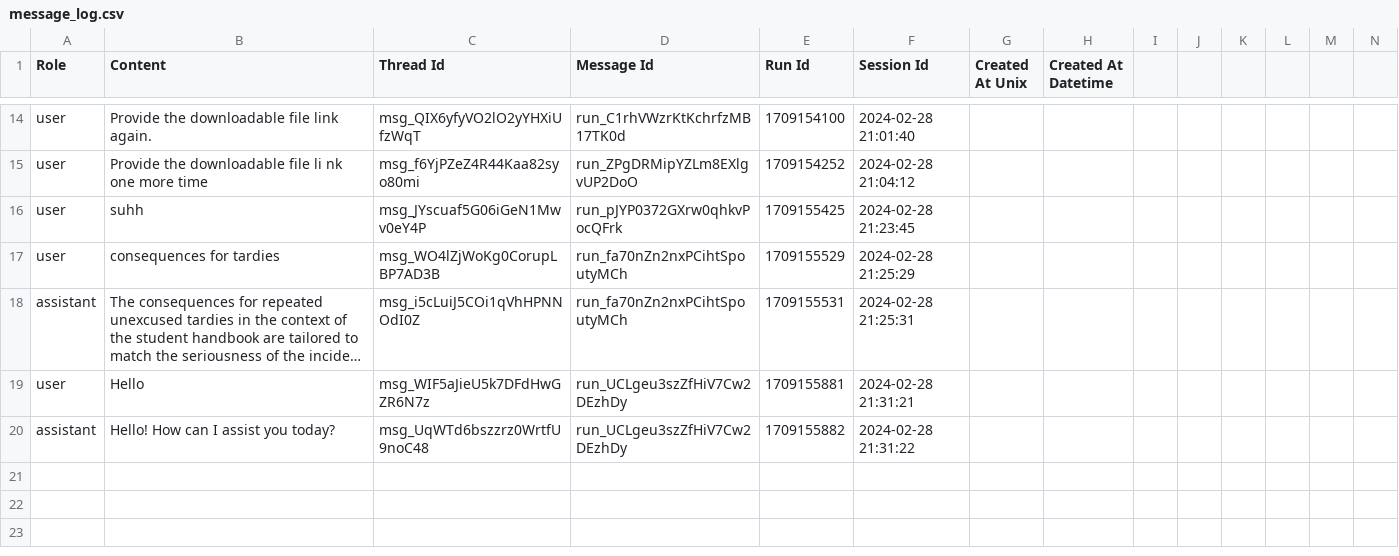
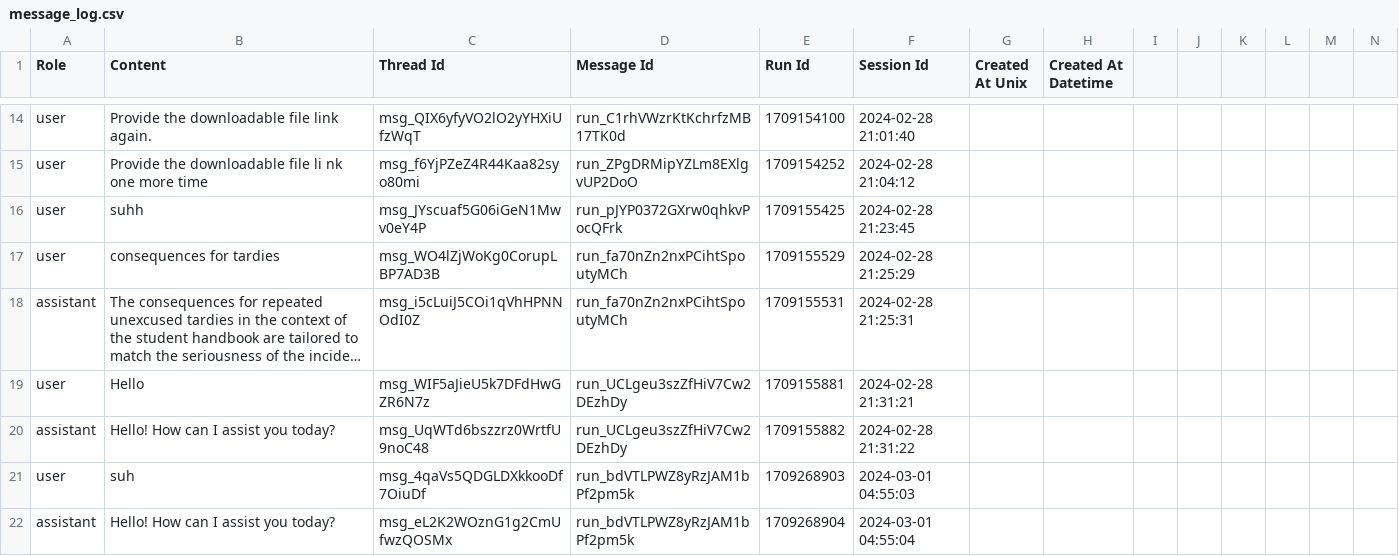
Before and after one commit to flowgeniusmz/deans_assistant_v2, a CSV file: data/message_log.csv, drawn as a sheet; only a part is shown, gaps mark what is left out; long unchanged cells end in …; rows hold the shown columns only; the diff names each change by its address in the sheet, - before the commit and + after, or states it on an @@ line.

```diff
--- a/data/message_log.csv
+++ b/data/message_log.csv
+row 21: user | suh | msg_4qaVs5QDGLDXkkooDf7OiuDf | run_bdVTLPWZ8yRzJAM1bPf2pm5k | 1709268903 | 2024-03-01 04:55:03
+row 22: assistant | Hello! How can I assist you today? | msg_eL2K2WOznG1g2CmUfwzQOSMx | run_bdVTLPWZ8yRzJAM1bPf2pm5k | 1709268904 | 2024-03-01 04:55:04
```
Also changed, not shown: 4 other files.
